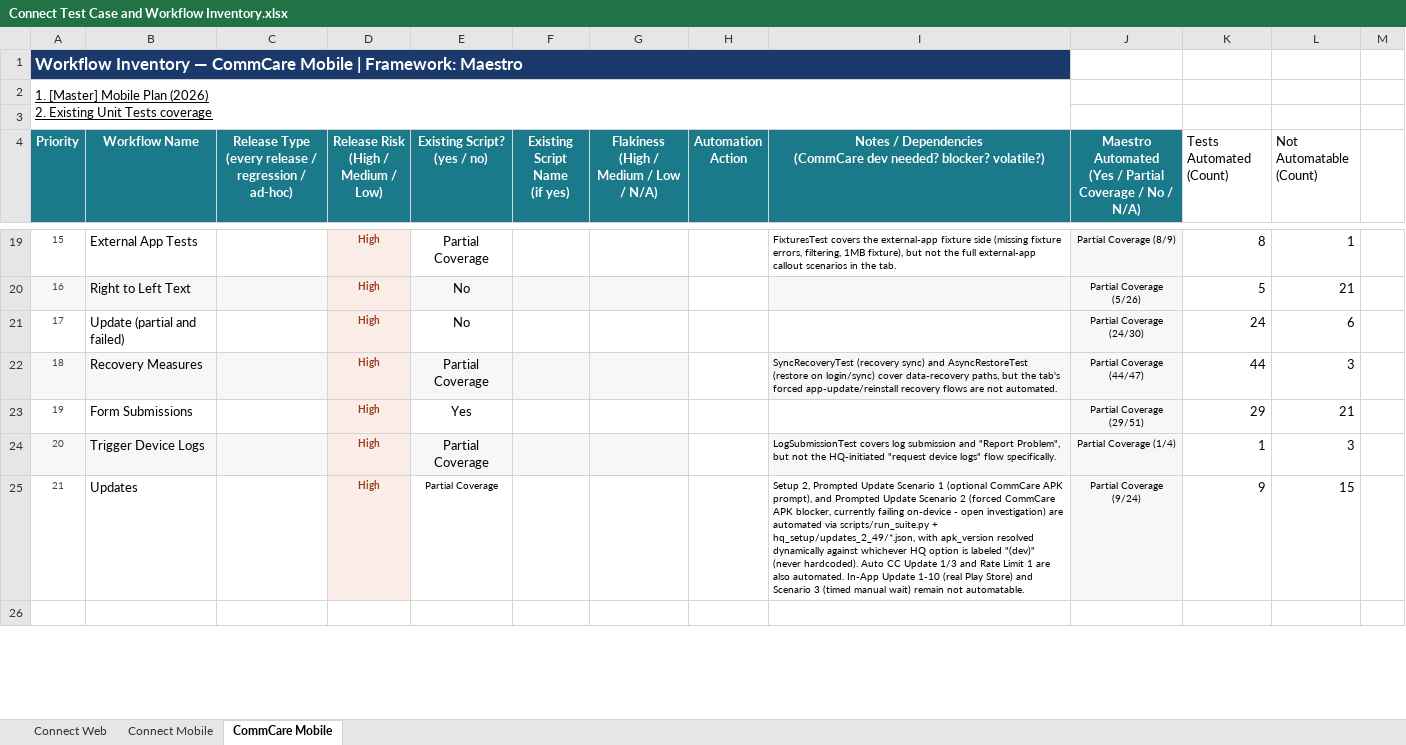
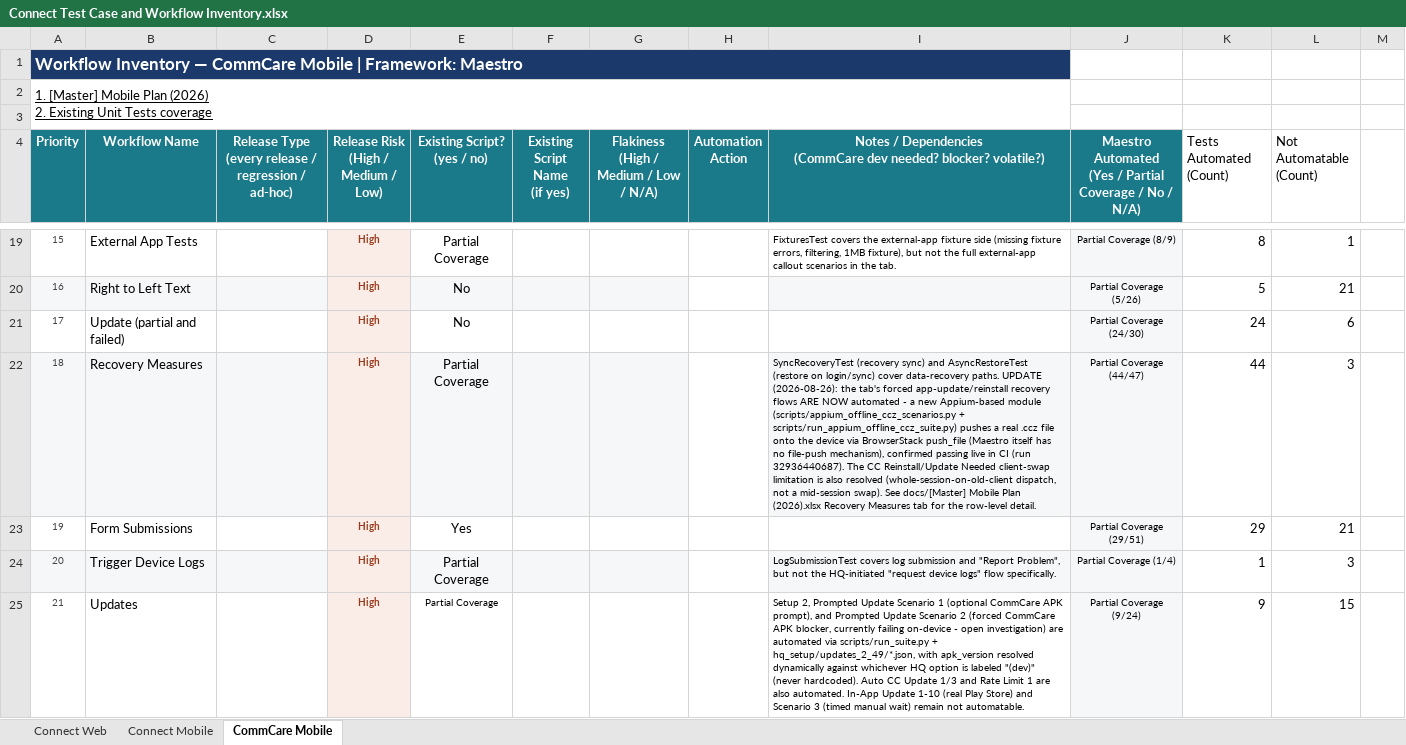
Before and after one commit to dimagi/dimagi-qa-commcare-mobile, an Excel workbook: docs/Connect Test Case and Workflow Inventory.xlsx, sheet CommCare Mobile, drawn as a sheet; only a part is shown, gaps mark what is left out; the shorter side is filled out with more unchanged rows; values as stored, in another font and other column widths than the file's, no borders; the diff names each change by its address in the sheet, - before the commit and + after, or states it on an @@ line.

```diff
--- a/docs/Connect Test Case and Workflow Inventory.xlsx (sheet CommCare Mobile)
+++ b/docs/Connect Test Case and Workflow Inventory.xlsx (sheet CommCare Mobile)
-I22: …cover data-recovery paths, but the tab's forced app-update/reinstall recovery flows are not automated.
+I22: …cover data-recovery paths. UPDATE (2026-08-26): the tab's forced app-update/reinstall recovery flows ARE NOW automated - a new Appium-based module (scripts/appium_offline_ccz_scenarios.py + scripts/run_appium_offline_ccz_suite.py) pushes a real .ccz file onto the device via BrowserStack push_file (Maestro itself has no file-push mechanism), confirmed passing live in CI (run 32936440687). The CC Reinstall/Update Needed client-swap limitation is also resolved (whole-session-on-old-client dispatch, not a mid-session swap). See docs/[Master] Mobile Plan (2026).xlsx Recovery Measures tab for the row-level detail.
```
Also changed, not shown: docs/[Master] Mobile Plan (2026).xlsx, 1 other file.
